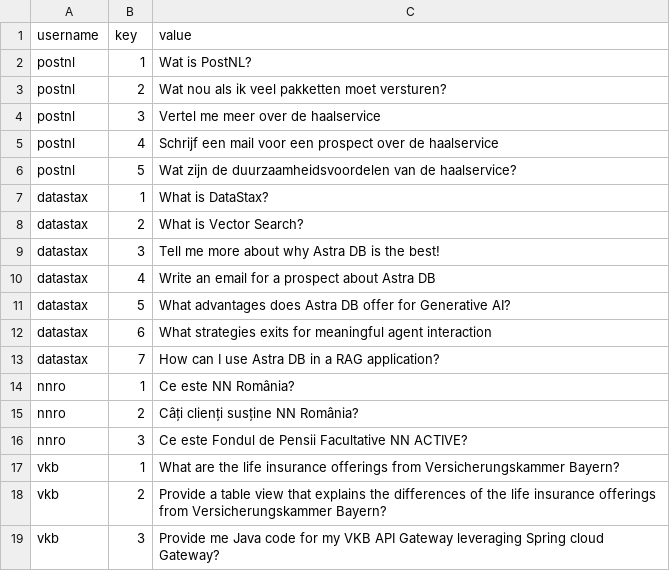
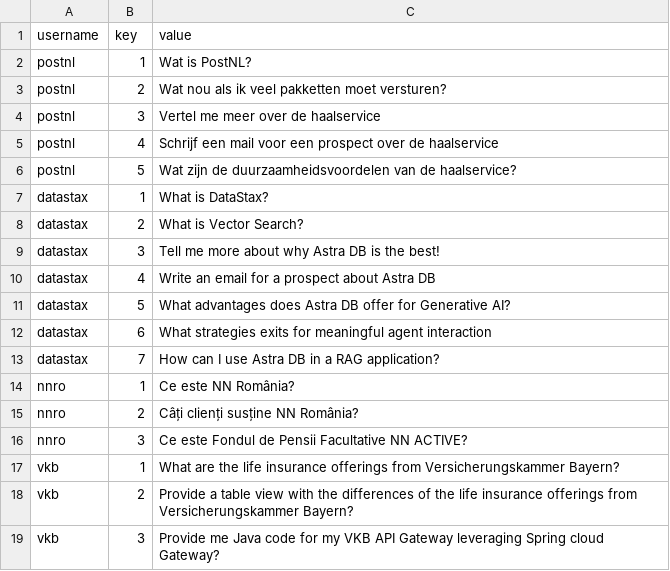
Before and after one commit to difli/customerdemo-ragstack-astradb, a CSV file: rails.csv, drawn as a sheet.

Commit message:
changed rails.csv

```diff
--- a/rails.csv
+++ b/rails.csv
@@ -17,3 +17,3 @@ nnro,3,"Ce este Fondul de Pensii Facultative NN ACTIVE?"
 vkb,1,"What are the life insurance offerings from Versicherungskammer Bayern?"
-vkb,2,"Provide a table view that explains the differences of the life insurance offerings from Versicherungskammer Bayern?"
+vkb,2,"Provide a table view with the differences of the life insurance offerings from Versicherungskammer Bayern?"
 vkb,3,"Provide me Java code for my VKB API Gateway leveraging Spring cloud Gateway?"
```
